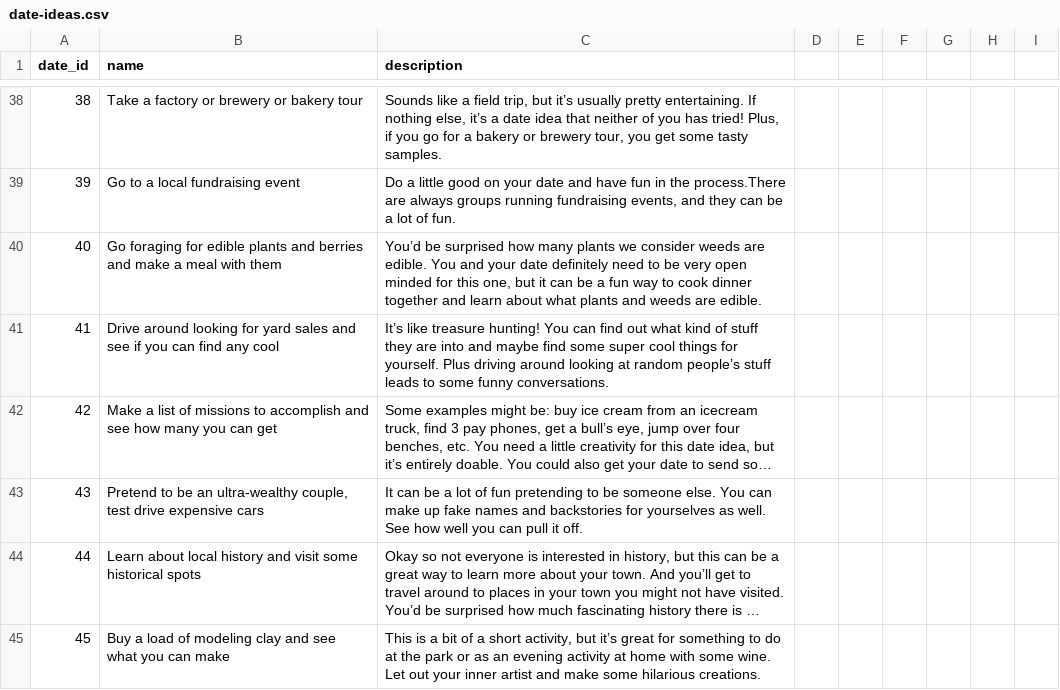
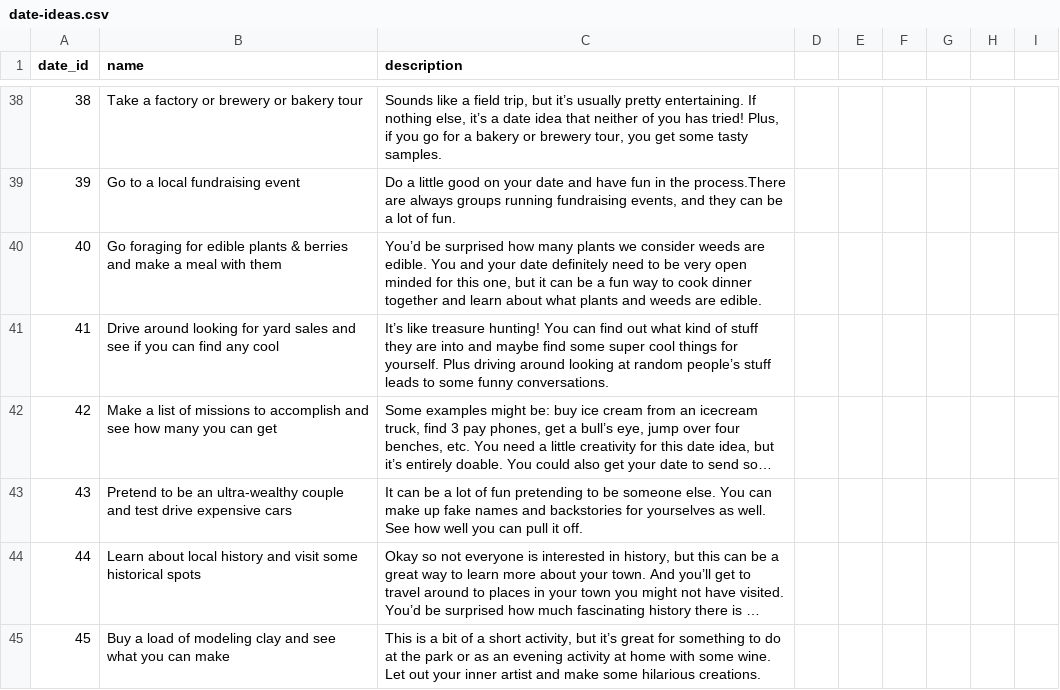
Before and after one commit to cnease10/project4backend, a CSV file: date-ideas.csv, drawn as a sheet; only a part is shown, gaps mark what is left out; long unchanged cells end in …; the diff covers the shown part only; the diff names each change by its address in the sheet, - before the commit and + after, or states it on an @@ line.

Commit message:
fixed some more data

```diff
--- a/date-ideas.csv
+++ b/date-ideas.csv
-B40 (name): …edible plants and berries and…
+B40 (name): …edible plants & berries and…
-B43 (name): …an ultra-wealthy couple, test drive…
+B43 (name): …an ultra-wealthy couple and test drive…
```
Also changed, not shown: 22 edited cells elsewhere in this file, 1 other file.
